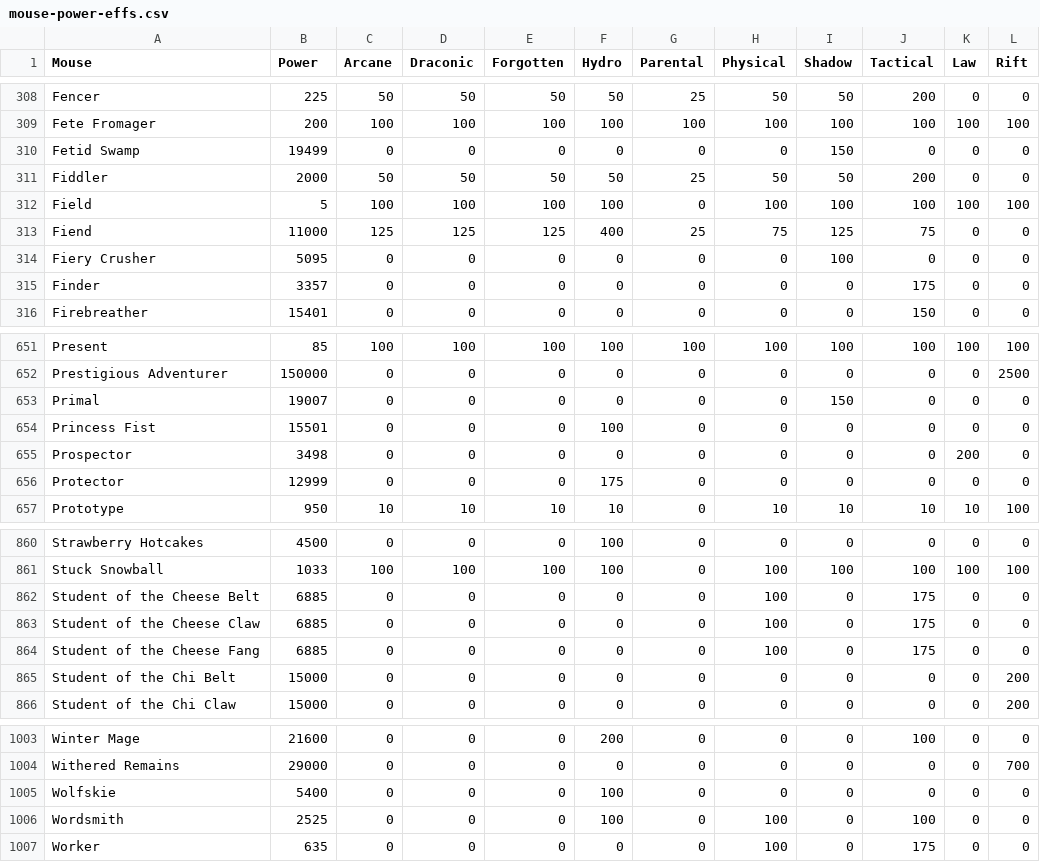
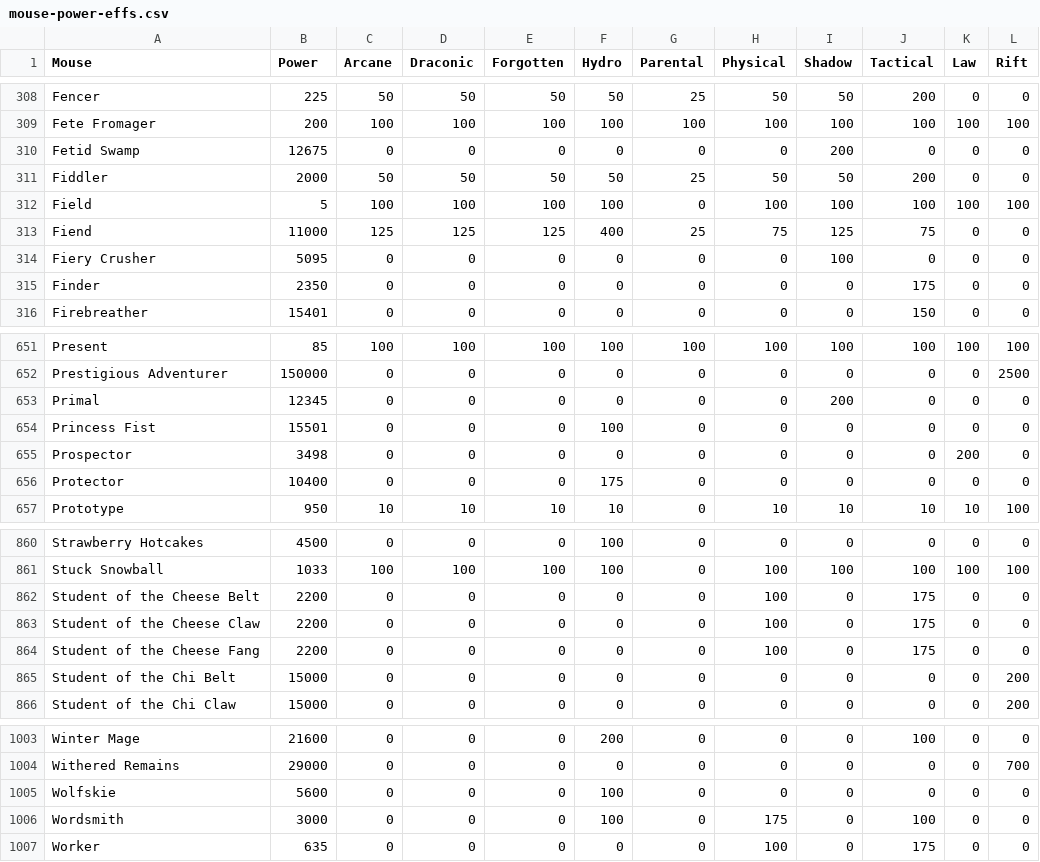
Before and after one commit to tsitu/MH-Tools, a CSV file: data/mouse-power-effs.csv, drawn as a sheet; only a part is shown, gaps mark what is left out; the diff covers the shown part only.

Commit message:
Mouse Powers / Effectiveness update March 22 + individual changes (#171)

```diff
--- a/data/mouse-power-effs.csv
+++ b/data/mouse-power-effs.csv
@@ -309,3 +309,3 @@ Fencer,225,50,50,50,50,25,50,50,200,0,0
 Fete Fromager,200,100,100,100,100,100,100,100,100,100,100
-Fetid Swamp,19499,0,0,0,0,0,0,150,0,0,0
+Fetid Swamp,12675,0,0,0,0,0,0,200,0,0,0
 Fiddler,2000,50,50,50,50,25,50,50,200,0,0
@@ -314,3 +314,3 @@ Fiend,11000,125,125,125,400,25,75,125,75,0,0
 Fiery Crusher,5095,0,0,0,0,0,0,100,0,0,0
-Finder,3357,0,0,0,0,0,0,0,175,0,0
+Finder,2350,0,0,0,0,0,0,0,175,0,0
 Firebreather,15401,0,0,0,0,0,0,0,150,0,0
@@ -652,6 +652,6 @@ Present,85,100,100,100,100,100,100,100,100,100,100
 Prestigious Adventurer,150000,0,0,0,0,0,0,0,0,0,2500
-Primal,19007,0,0,0,0,0,0,150,0,0,0
+Primal,12345,0,0,0,0,0,0,200,0,0,0
 Princess Fist,15501,0,0,0,100,0,0,0,0,0,0
 Prospector,3498,0,0,0,0,0,0,0,0,200,0
-Protector,12999,0,0,0,175,0,0,0,0,0,0
+Protector,10400,0,0,0,175,0,0,0,0,0,0
 Prototype,950,10,10,10,10,0,10,10,10,10,100
@@ -861,5 +861,5 @@ Strawberry Hotcakes,4500,0,0,0,100,0,0,0,0,0,0
 Stuck Snowball,1033,100,100,100,100,0,100,100,100,100,100
-Student of the Cheese Belt,6885,0,0,0,0,0,100,0,175,0,0
-Student of the Cheese Claw,6885,0,0,0,0,0,100,0,175,0,0
-Student of the Cheese Fang,6885,0,0,0,0,0,100,0,175,0,0
+Student of the Cheese Belt,2200,0,0,0,0,0,100,0,175,0,0
+Student of the Cheese Claw,2200,0,0,0,0,0,100,0,175,0,0
+Student of the Cheese Fang,2200,0,0,0,0,0,100,0,175,0,0
 Student of the Chi Belt,15000,0,0,0,0,0,0,0,0,0,200
@@ -1004,4 +1004,4 @@ Winter Mage,21600,0,0,0,200,0,0,0,100,0,0
 Withered Remains,29000,0,0,0,0,0,0,0,0,0,700
-Wolfskie,5400,0,0,0,100,0,0,0,0,0,0
-Wordsmith,2525,0,0,0,100,0,100,0,100,0,0
+Wolfskie,5600,0,0,0,100,0,0,0,0,0,0
+Wordsmith,3000,0,0,0,100,0,175,0,100,0,0
 Worker,635,0,0,0,0,0,100,0,175,0,0
```
Also changed, not shown: 67 edited cells elsewhere in this file.
